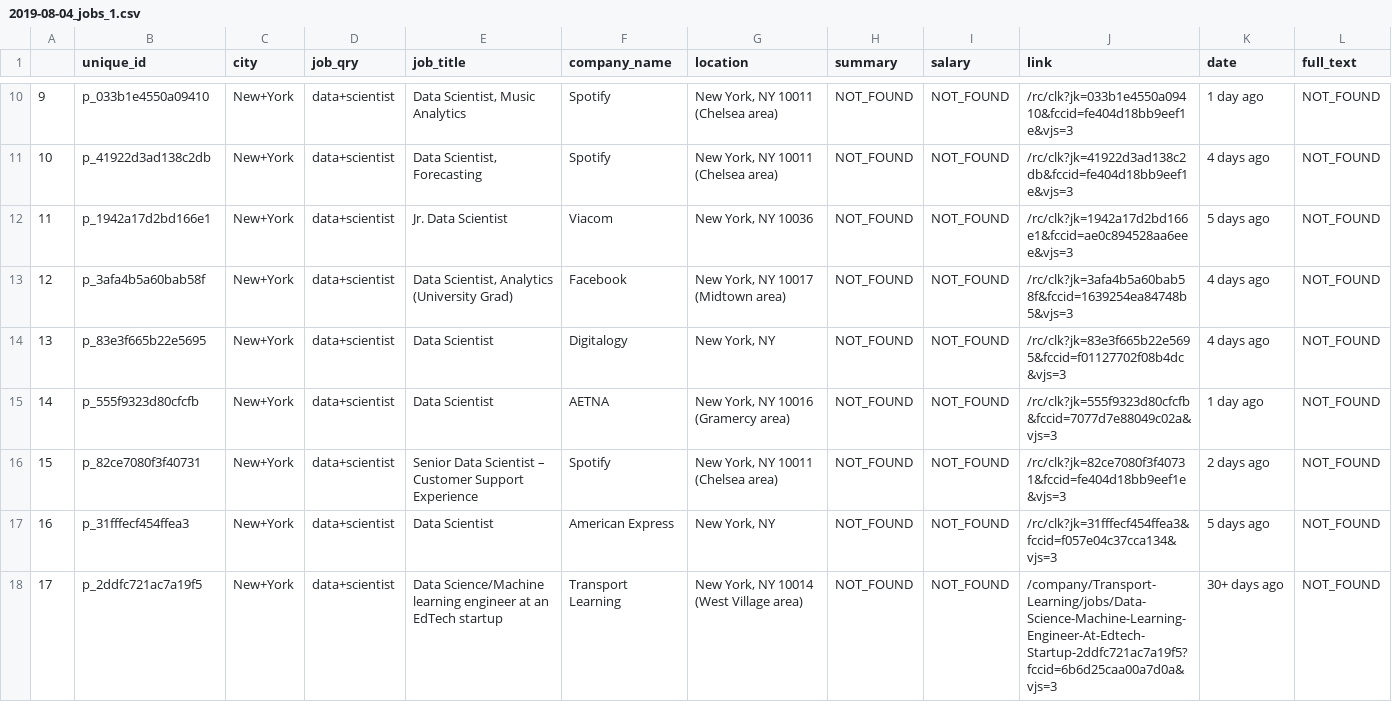
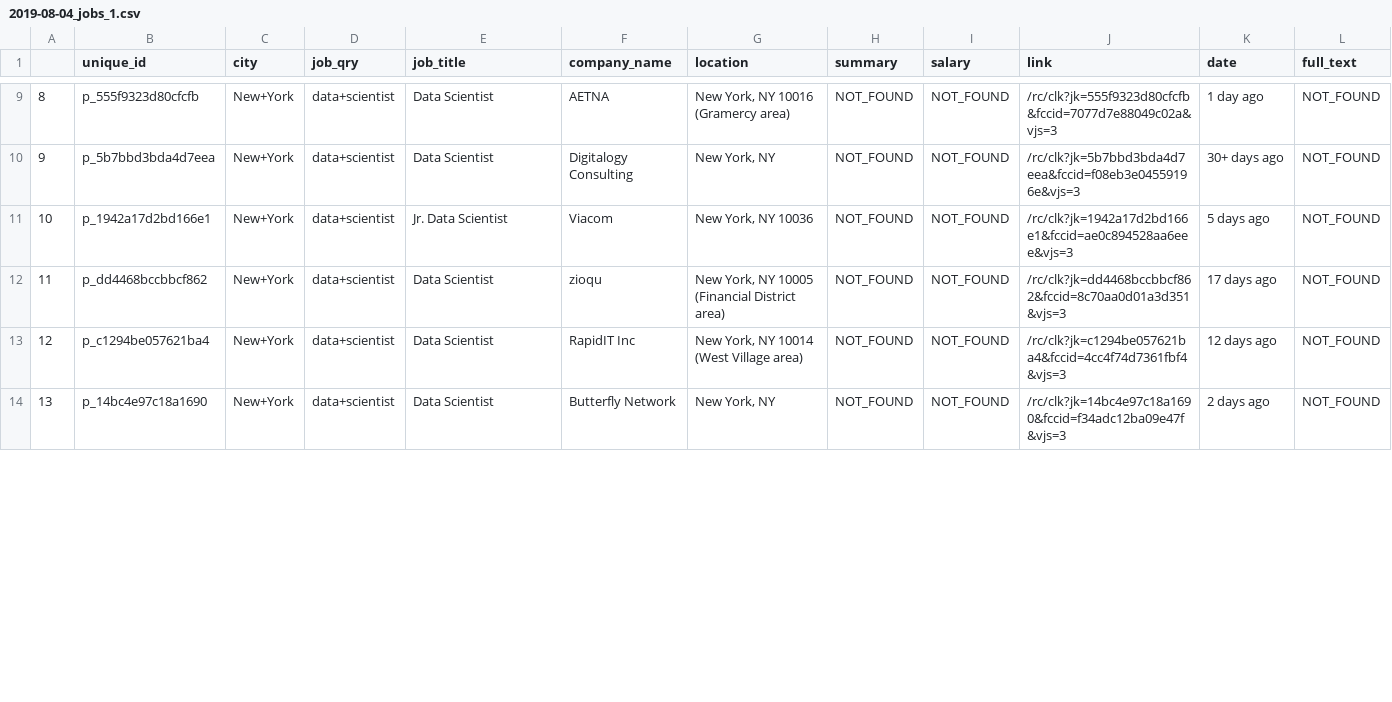
Before and after one commit to yennanliu/web_scraping, a CSV file: output/2019-08-04_jobs_1.csv, drawn as a sheet; only a part is shown, gaps mark what is left out; removed rows and columns are numbered as before the commit, all else as after; the diff covers the shown part only; the diff names each change by its address in the sheet, - before the commit and + after, or states it on an @@ line.

```diff
--- a/output/2019-08-04_jobs_1.csv
+++ b/output/2019-08-04_jobs_1.csv
@@ column A renumbered from row 2 down @@
-B9 (unique_id): p_033b1e4550a09410
+B9 (unique_id): p_555f9323d80cfcfb
-E9 (job_title): Data Scientist, Music Analytics
+E9 (job_title): Data Scientist
-F9 (company_name): Spotify
+F9 (company_name): AETNA
-G9 (location): New York, NY 10011 (Chelsea area)
+G9 (location): New York, NY 10016 (Gramercy area)
-J9 (link): /rc/clk?jk=033b1e4550a09410&fccid=fe404d18bb9eef1e&vjs=3
+J9 (link): /rc/clk?jk=555f9323d80cfcfb&fccid=7077d7e88049c02a&vjs=3
-B10 (unique_id): p_41922d3ad138c2db
+B10 (unique_id): p_5b7bbd3bda4d7eea
-E10 (job_title): Data Scientist, Forecasting
+E10 (job_title): Data Scientist
-F10 (company_name): Spotify
+F10 (company_name): Digitalogy Consulting
-G10 (location): New York, NY 10011 (Chelsea area)
+G10 (location): New York, NY
-J10 (link): /rc/clk?jk=41922d3ad138c2db&fccid=fe404d18bb9eef1e&vjs=3
+J10 (link): /rc/clk?jk=5b7bbd3bda4d7eea&fccid=f08eb3e04559196e&vjs=3
-K10 (date): 4 days ago
+K10 (date): 30+ days ago
-row 13: 12 | p_3afa4b5a60bab58f | New+York | data+scientist | Data Scientist, Analytics (University Grad) | Facebook | New York, NY 10017 (Midtown area) | NOT_FOUND | NOT_FOUND | /rc/clk?jk=3afa4b5a60bab58f&fccid=1639254ea84748b5&vjs=3 | 4 days ago | NOT_FOUND
-B12 (unique_id): p_83e3f665b22e5695
+B12 (unique_id): p_dd4468bccbbcf862
-F12 (company_name): Digitalogy
+F12 (company_name): zioqu
-G12 (location): New York, NY
+G12 (location): New York, NY 10005 (Financial District area)
-J12 (link): /rc/clk?jk=83e3f665b22e5695&fccid=f01127702f08b4dc&vjs=3
+J12 (link): /rc/clk?jk=dd4468bccbbcf862&fccid=8c70aa0d01a3d351&vjs=3
-K12 (date): 4 days ago
+K12 (date): 17 days ago
-B13 (unique_id): p_555f9323d80cfcfb
+B13 (unique_id): p_c1294be057621ba4
-F13 (company_name): AETNA
+F13 (company_name): RapidIT Inc
-G13 (location): New York, NY 10016 (Gramercy area)
+G13 (location): New York, NY 10014 (West Village area)
-J13 (link): /rc/clk?jk=555f9323d80cfcfb&fccid=7077d7e88049c02a&vjs=3
+J13 (link): /rc/clk?jk=c1294be057621ba4&fccid=4cc4f74d7361fbf4&vjs=3
-K13 (date): 1 day ago
+K13 (date): 12 days ago
-row 16: 15 | p_82ce7080f3f40731 | New+York | data+scientist | Senior Data Scientist – Customer Support Experience | Spotify | New York, NY 10011 (Chelsea area) | NOT_FOUND | NOT_FOUND | /rc/clk?jk=82ce7080f3f40731&fccid=fe404d18bb9eef1e&vjs=3 | 2 days ago | NOT_FOUND
-B14 (unique_id): p_31fffecf454ffea3
+B14 (unique_id): p_14bc4e97c18a1690
-F14 (company_name): American Express
+F14 (company_name): Butterfly Network
-J14 (link): /rc/clk?jk=31fffecf454ffea3&fccid=f057e04c37cca134&vjs=3
+J14 (link): /rc/clk?jk=14bc4e97c18a1690&fccid=f34adc12ba09e47f&vjs=3
-K14 (date): 5 days ago
+K14 (date): 2 days ago
-row 18: 17 | p_2ddfc721ac7a19f5 | New+York | data+scientist | Data Science/Machine learning engineer at an EdTech startup | Transport Learning | New York, NY 10014 (West Village area) | NOT_FOUND | NOT_FOUND | /company/Transport-Learning/jobs/Data-Science-Machine-Learning-Engineer-At-Edtech-Startup-2ddfc721ac7a19f5?fccid=6b6d25caa00a7d0a&vjs=3 | 30+ days ago | NOT_FOUND
```
Also changed, not shown: 1 added row, 2 removed rows and 34 edited cells elsewhere in this file.
